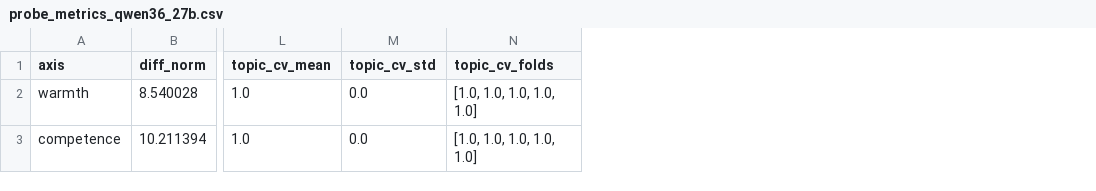
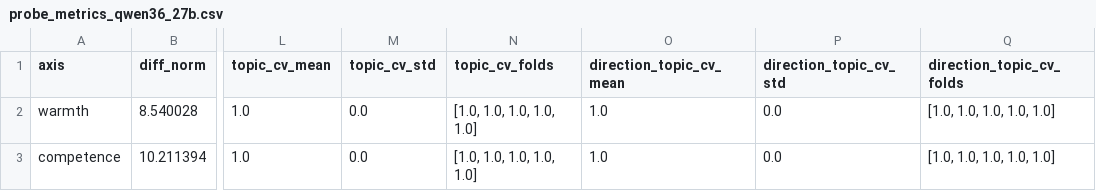
Before and after one commit to JorgeLastraCerda/social-intuition-vectors, a CSV file: results/tables/probe_metrics_qwen36_27b.csv, drawn as a sheet; only a part is shown, gaps mark what is left out; the diff names each change by its address in the sheet, - before the commit and + after, or states it on an @@ line.

Commit message:
Add strict Qwen3.6 Stage 2 validation

```diff
--- a/results/tables/probe_metrics_qwen36_27b.csv
+++ b/results/tables/probe_metrics_qwen36_27b.csv
+column O (direction_topic_cv_mean), rows 2-3: 1.0 | 1.0
+column P (direction_topic_cv_std), rows 2-3: 0.0 | 0.0
+column Q (direction_topic_cv_folds), rows 2-3: [1.0, 1.0, 1.0, 1.0, 1.0] | [1.0, 1.0, 1.0, 1.0, 1.0]
```
Also changed, not shown: results/tables/probe_metrics_qwen36_35b_a3b.csv, 13 other files.
